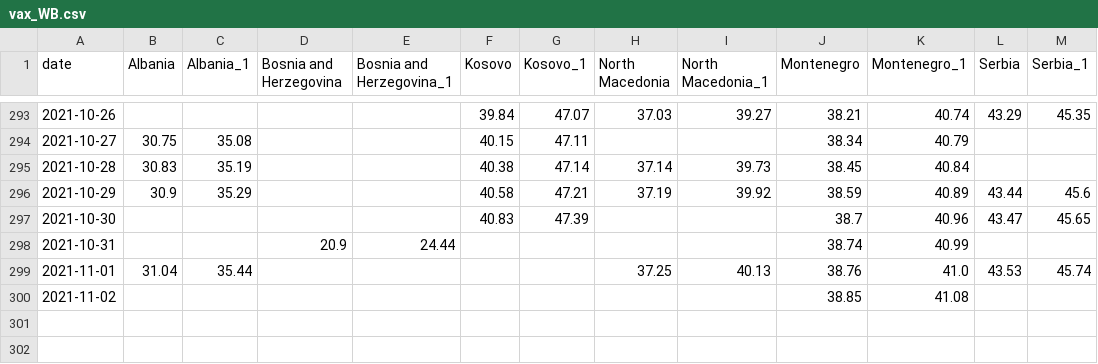
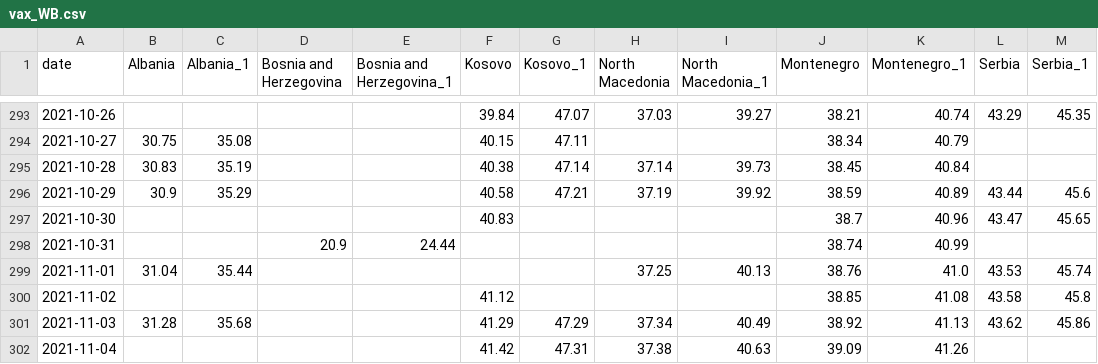
Before and after one commit to fqroldan/fqroldan.github.io, a CSV file: resources/Covid_df/vax_WB.csv, drawn as a sheet; only a part is shown, gaps mark what is left out.

```diff
--- a/resources/Covid_df/vax_WB.csv
+++ b/resources/Covid_df/vax_WB.csv
@@ -296,5 +296,7 @@ date,Albania,Albania_1,Bosnia and Herzegovina,Bosnia and Herzegovina_1,Kosovo,Ko
 2021-10-29,30.9,35.29,,,40.58,47.21,37.19,39.92,38.59,40.89,43.44,45.6
-2021-10-30,,,,,40.83,47.39,,,38.7,40.96,43.47,45.65
+2021-10-30,,,,,40.83,,,,38.7,40.96,43.47,45.65
 2021-10-31,,,20.9,24.44,,,,,38.74,40.99,,
 2021-11-01,31.04,35.44,,,,,37.25,40.13,38.76,41.0,43.53,45.74
-2021-11-02,,,,,,,,,38.85,41.08,,
+2021-11-02,,,,,41.12,,,,38.85,41.08,43.58,45.8
+2021-11-03,31.28,35.68,,,41.29,47.29,37.34,40.49,38.92,41.13,43.62,45.86
+2021-11-04,,,,,41.42,47.31,37.38,40.63,39.09,41.26,,
```
Also changed, not shown: resources/Covid_df/cases_WB.csv, 6 other files.
